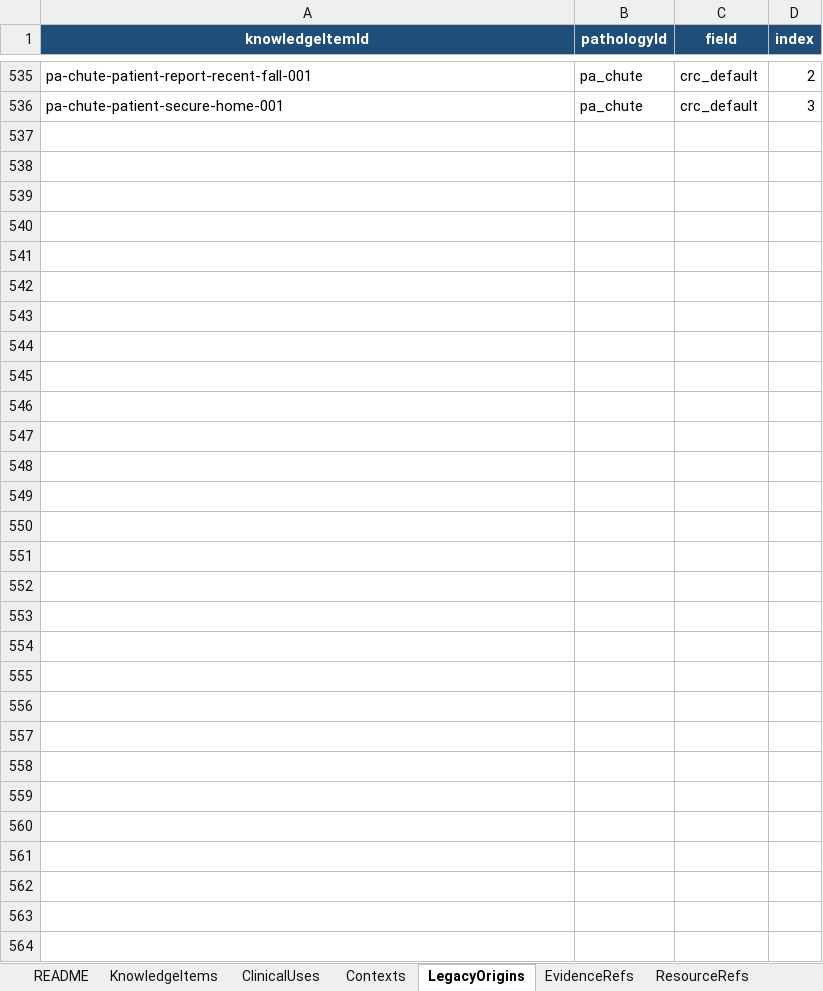
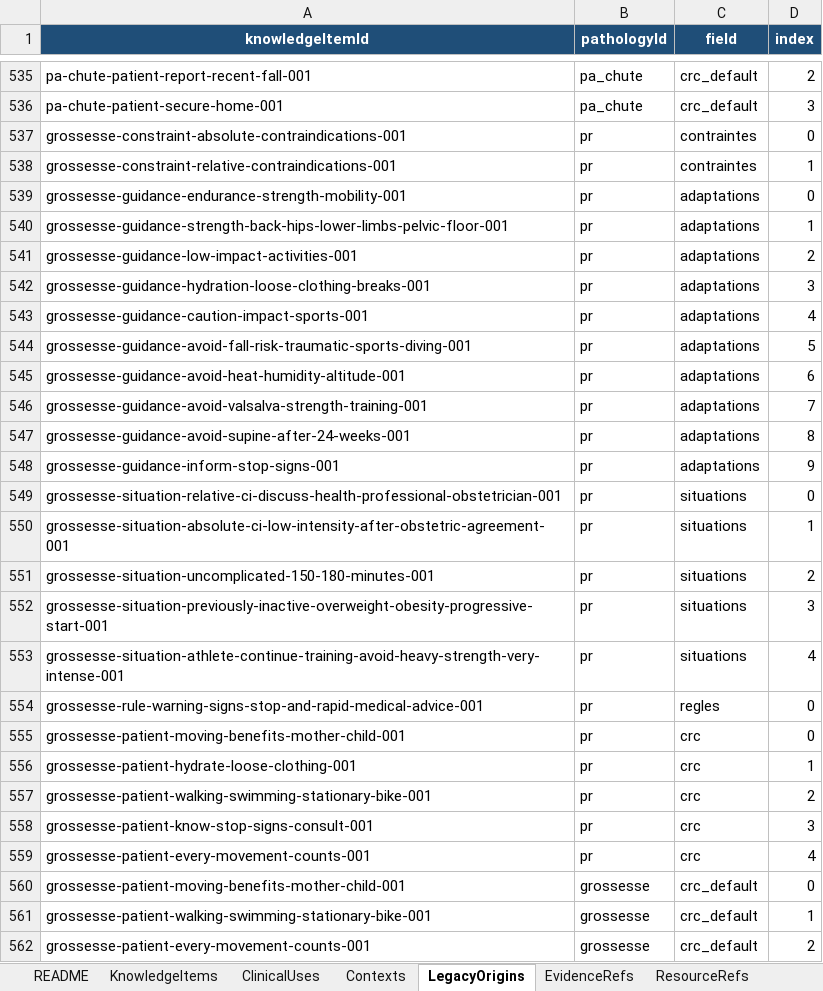
Before and after one commit to AbBe-web/PAP-Plateforme-dev, an Excel workbook: data/clinical-knowledge/PAP_Connaissances_Cliniques_Tableur_Maitre_v1.xlsx, sheet LegacyOrigins, drawn as a sheet; only a part is shown, gaps mark what is left out; values as stored, in another font and other column widths than the file's, no borders; table styles not drawn; the diff names each change by its address in the sheet, - before the commit and + after, or states it on an @@ line.

```diff
--- a/data/clinical-knowledge/PAP_Connaissances_Cliniques_Tableur_Maitre_v1.xlsx (sheet LegacyOrigins)
+++ b/data/clinical-knowledge/PAP_Connaissances_Cliniques_Tableur_Maitre_v1.xlsx (sheet LegacyOrigins)
+row 537: grossesse-constraint-absolute-contraindications-001 | pr | contraintes | 0
+row 538: grossesse-constraint-relative-contraindications-001 | pr | contraintes | 1
+row 539: grossesse-guidance-endurance-strength-mobility-001 | pr | adaptations | 0
+row 540: grossesse-guidance-strength-back-hips-lower-limbs-pelvic-floor-001 | pr | adaptations | 1
+row 541: grossesse-guidance-low-impact-activities-001 | pr | adaptations | 2
+row 542: grossesse-guidance-hydration-loose-clothing-breaks-001 | pr | adaptations | 3
+row 543: grossesse-guidance-caution-impact-sports-001 | pr | adaptations | 4
+row 544: grossesse-guidance-avoid-fall-risk-traumatic-sports-diving-001 | pr | adaptations | 5
+row 545: grossesse-guidance-avoid-heat-humidity-altitude-001 | pr | adaptations | 6
+row 546: grossesse-guidance-avoid-valsalva-strength-training-001 | pr | adaptations | 7
+row 547: grossesse-guidance-avoid-supine-after-24-weeks-001 | pr | adaptations | 8
+row 548: grossesse-guidance-inform-stop-signs-001 | pr | adaptations | 9
+row 549: grossesse-situation-relative-ci-discuss-health-professional-obstetrician-001 | pr | situations | 0
+row 550: grossesse-situation-absolute-ci-low-intensity-after-obstetric-agreement-001 | pr | situations | 1
+row 551: grossesse-situation-uncomplicated-150-180-minutes-001 | pr | situations | 2
+row 552: grossesse-situation-previously-inactive-overweight-obesity-progressive-start-001 | pr | situations | 3
+row 553: grossesse-situation-athlete-continue-training-avoid-heavy-strength-very-intense-001 | pr | situations | 4
+row 554: grossesse-rule-warning-signs-stop-and-rapid-medical-advice-001 | pr | regles | 0
+row 555: grossesse-patient-moving-benefits-mother-child-001 | pr | crc | 0
+row 556: grossesse-patient-hydrate-loose-clothing-001 | pr | crc | 1
+row 557: grossesse-patient-walking-swimming-stationary-bike-001 | pr | crc | 2
+row 558: grossesse-patient-know-stop-signs-consult-001 | pr | crc | 3
+row 559: grossesse-patient-every-movement-counts-001 | pr | crc | 4
+row 560: grossesse-patient-moving-benefits-mother-child-001 | grossesse | crc_default | 0
+row 561: grossesse-patient-walking-swimming-stationary-bike-001 | grossesse | crc_default | 1
+row 562: grossesse-patient-every-movement-counts-001 | grossesse | crc_default | 2
```
Also changed, not shown: sheet KnowledgeItems, sheet ClinicalUses, sheet Contexts, sheet PresentationTargets, sheet ClinicalMoments, sheet Pathologies, 1 other file.
